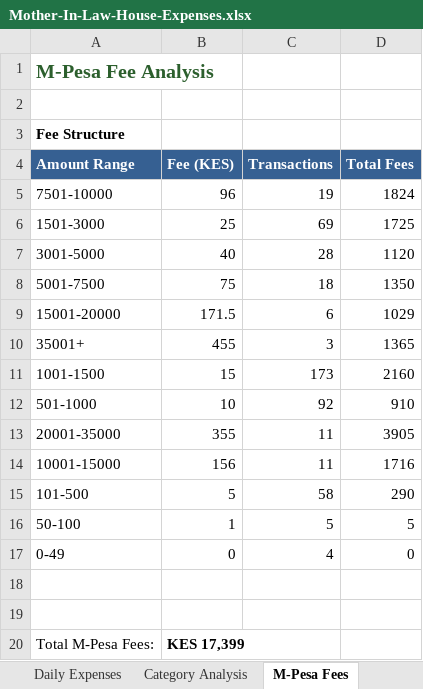
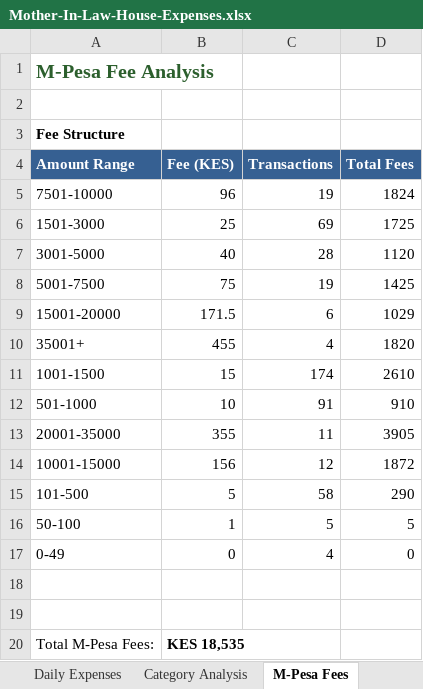
Before and after one commit to lemaiyan/personal, an Excel workbook: mum-in-law-house/Mother-In-Law-House-Expenses.xlsx, sheet M-Pesa Fees, drawn as a sheet; values as stored, in another font and other column widths than the file's, no borders; the diff names each change by its address in the sheet, - before the commit and + after, or states it on an @@ line.

Commit message:
Process Oct 25 payments - cleared all unpaid labor and balances
PAYMENTS MADE (25/10/2025):
1. Painting work: 7,000 KES (reduces painter balance 33K→16K)
2. Labor settlement: 39,935 KES (39,500 + 435 M-Pesa fees)
3. Cabinet specialist: 11,300 KES (clears balance to 0)

LABOR STATUS UPDATED:
- All UNPAID entries changed to 'PAID on 25/10'
- Sunday 19/10 to Saturday 25/10: ALL PAID
- Water and transport: PAID

UPDATED TOTALS:
- Total spent: 1,615,182.50 (161.52% of budget)
- Unpaid labor: 0 KES ✅ (was 39,500)
- Outstanding balances: 66,000 KES (was 94,300)
  * Painter: 16,000 KES (was 23,000)
  * Cabinet: 0 KES ✅ (was 11,300)
  * Others unchanged: Electrician 8K, Plumber 12K, Tile Fixer 30K
- Total pending: 228,275 KES (down from 291,295)
- Additional funds needed: 843,475 KES (84.35% over budget)

```diff
--- a/mum-in-law-house/Mother-In-Law-House-Expenses.xlsx (sheet M-Pesa Fees)
+++ b/mum-in-law-house/Mother-In-Law-House-Expenses.xlsx (sheet M-Pesa Fees)
-C8 (Transactions): 18
+C8 (Transactions): 19
-D8 (Total Fees): 1350
+D8 (Total Fees): 1425
-C10 (Transactions): 3
+C10 (Transactions): 4
-D10 (Total Fees): 1365
+D10 (Total Fees): 1820
-C11 (Transactions): 173
+C11 (Transactions): 174
-D11 (Total Fees): 2160
+D11 (Total Fees): 2610
-C12 (Transactions): 92
+C12 (Transactions): 91
-C14 (Transactions): 11
+C14 (Transactions): 12
-D14 (Total Fees): 1716
+D14 (Total Fees): 1872
-B20 (Fee (KES)): KES 17,399
+B20 (Fee (KES)): KES 18,535
```
Also changed, not shown: sheet Daily Expenses, sheet Unpaid Labor, sheet Home Summary, sheet Pending Purchases, sheet Outstanding Balances, 2 other files.
